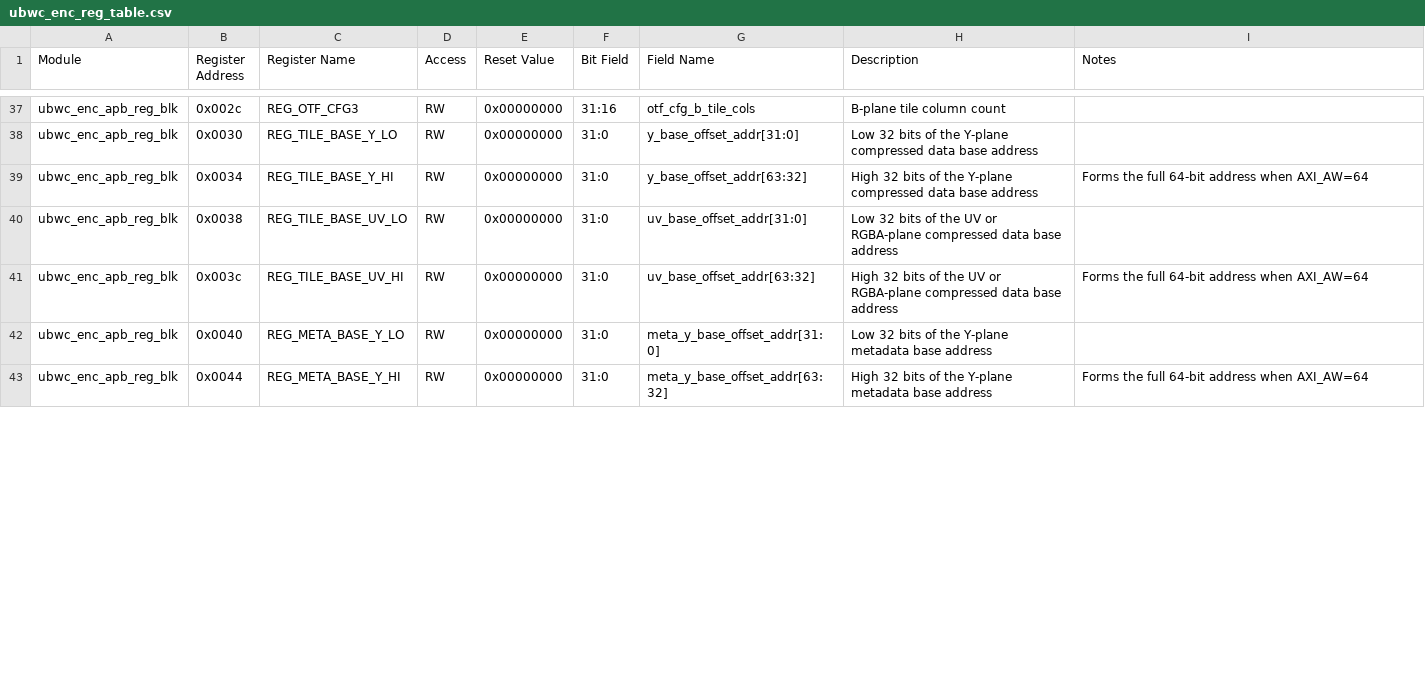
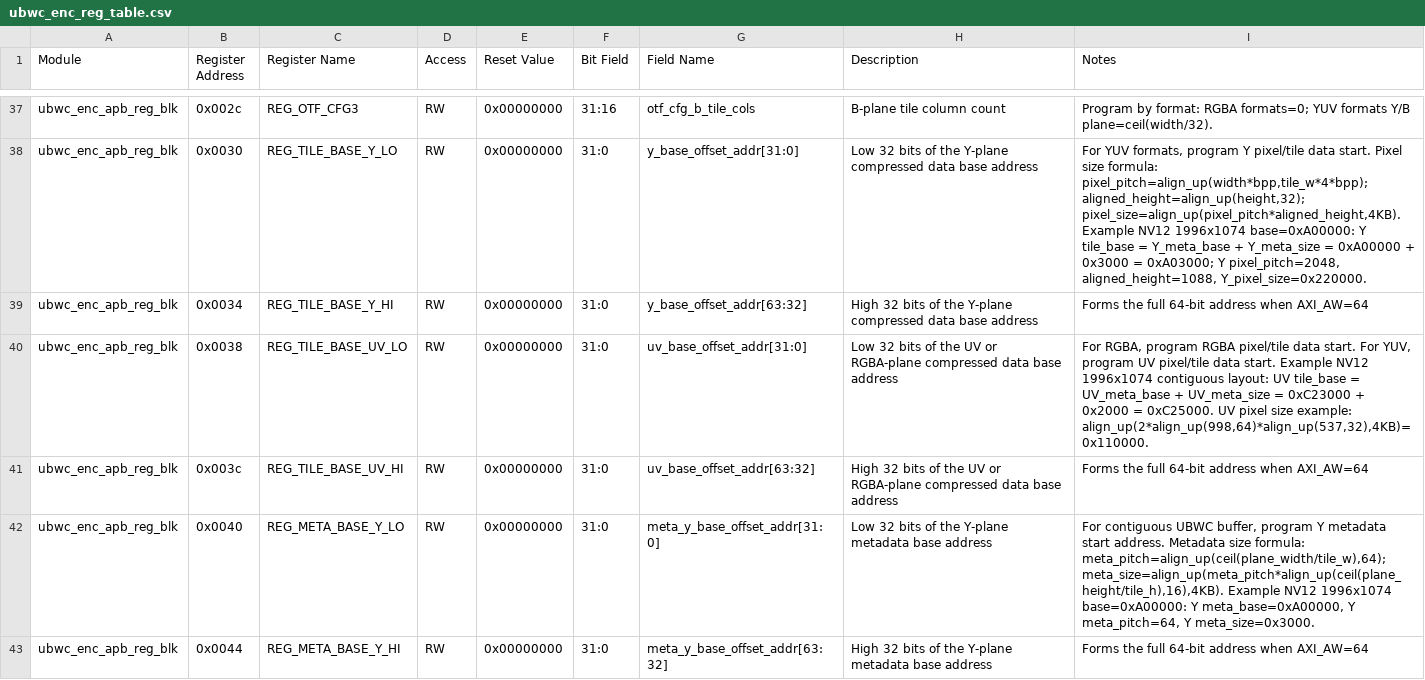
Before and after one commit to luckymiaojw/ubwc, a CSV file: docs/ubwc_enc_reg_table.csv, drawn as a sheet; only a part is shown, gaps mark what is left out; the diff covers the shown part only; the diff names each change by its address in the sheet, - before the commit and + after, or states it on an @@ line.

```diff
--- a/docs/ubwc_enc_reg_table.csv
+++ b/docs/ubwc_enc_reg_table.csv
-I37 (Notes): (empty)
+I37 (Notes): Program by format: RGBA formats=0; YUV formats Y/B plane=ceil(width/32).
-I38 (Notes): (empty)
+I38 (Notes): For YUV formats, program Y pixel/tile data start. Pixel size formula: pixel_pitch=align_up(width*bpp,tile_w*4*bpp); aligned_height=align_up(height,32); pixel_size=align_up(pixel_pitch*aligned_height,4KB). Example NV12 1996x1074 base=0xA00000: Y tile_base = Y_meta_base + Y_meta_size = 0xA00000 + 0x3000 = 0xA03000; Y pixel_pitch=2048, aligned_height=1088, Y_pixel_size=0x220000.
-I40 (Notes): (empty)
+I40 (Notes): For RGBA, program RGBA pixel/tile data start. For YUV, program UV pixel/tile data start. Example NV12 1996x1074 contiguous layout: UV tile_base = UV_meta_base + UV_meta_size = 0xC23000 + 0x2000 = 0xC25000. UV pixel size example: align_up(2*align_up(998,64)*align_up(537,32),4KB)=0x110000.
-I42 (Notes): (empty)
+I42 (Notes): For contiguous UBWC buffer, program Y metadata start address. Metadata size formula: meta_pitch=align_up(ceil(plane_width/tile_w),64); meta_size=align_up(meta_pitch*align_up(ceil(plane_height/tile_h),16),4KB). Example NV12 1996x1074 base=0xA00000: Y meta_base=0xA00000, Y meta_pitch=64, Y meta_size=0x3000.
```
Also changed, not shown: 46 edited cells elsewhere in this file, docs/ubwc_dec_reg_table.csv, 18 other files.
